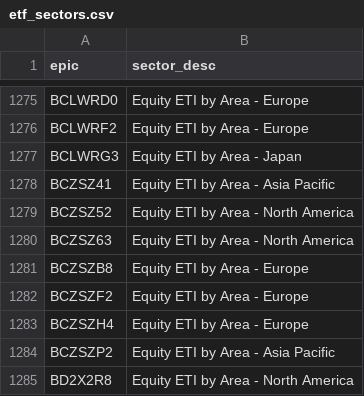
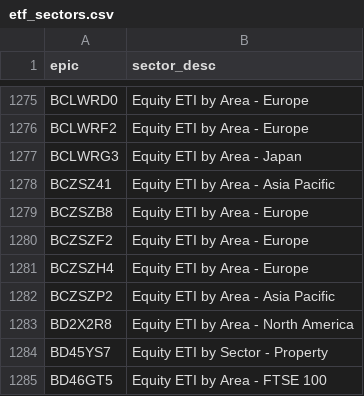
Before and after one commit to KqSMea8/picker, a CSV file: etf_sectors.csv, drawn as a sheet; only a part is shown, gaps mark what is left out; the shorter side is filled out with more unchanged rows.

```diff
--- a/etf_sectors.csv
+++ b/etf_sectors.csv
@@ -1278,4 +1278,2 @@ BCLWRG3,Equity ETI by Area - Japan
 BCZSZ41,Equity ETI by Area - Asia Pacific
-BCZSZ52,Equity ETI by Area - North America
-BCZSZ63,Equity ETI by Area - North America
 BCZSZB8,Equity ETI by Area - Europe
```
Also changed, not shown: etf_details.csv, etfs.csv, 5 other files.
